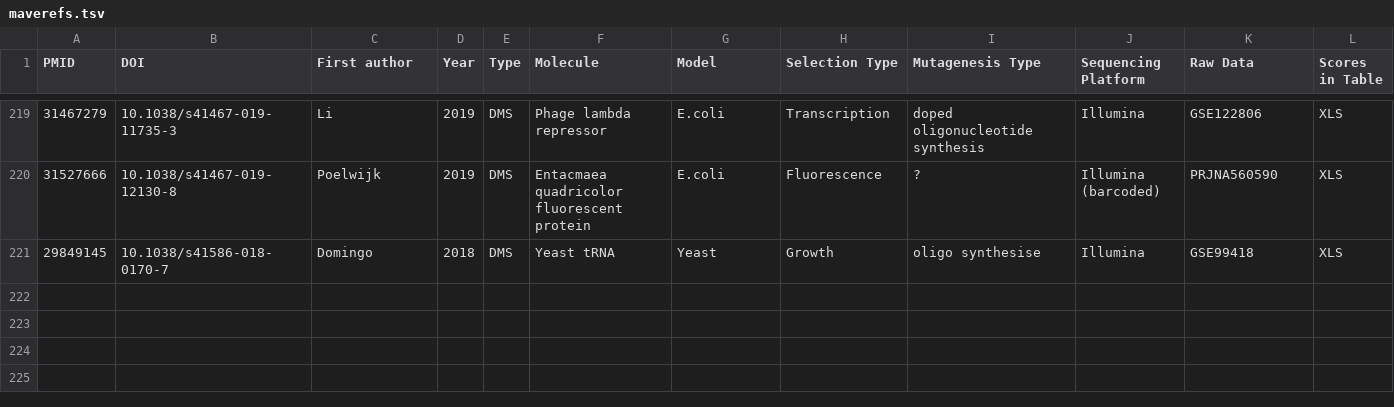
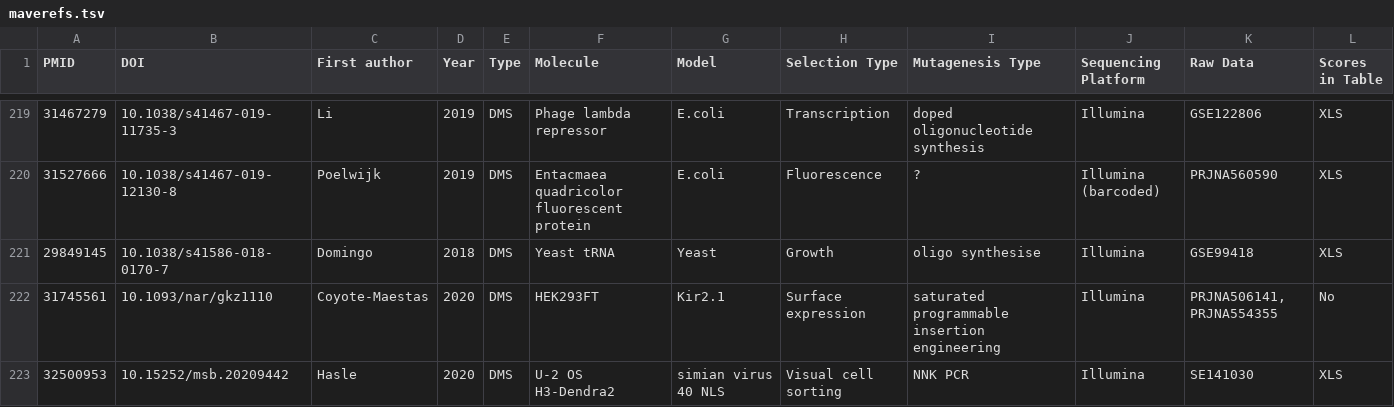
Before and after one commit to JamesFrifan/MaveReferences, a TSV file: maverefs.tsv, drawn as a sheet; only a part is shown, gaps mark what is left out; the diff names each change by its address in the sheet, - before the commit and + after, or states it on an @@ line.

```diff
--- a/maverefs.tsv
+++ b/maverefs.tsv
+row 222: 31745561 | 10.1093/nar/gkz1110 | Coyote-Maestas | 2020 | DMS | HEK293FT | Kir2.1 | Surface expression | saturated programmable insertion engineering | Illumina | PRJNA506141, PRJNA554355 | No
+row 223: 32500953 | 10.15252/msb.20209442 | Hasle | 2020 | DMS | U-2 OS H3-Dendra2 | simian virus 40 NLS | Visual cell sorting | NNK PCR | Illumina | SE141030 | XLS
```
Also changed, not shown: 1 other file.
